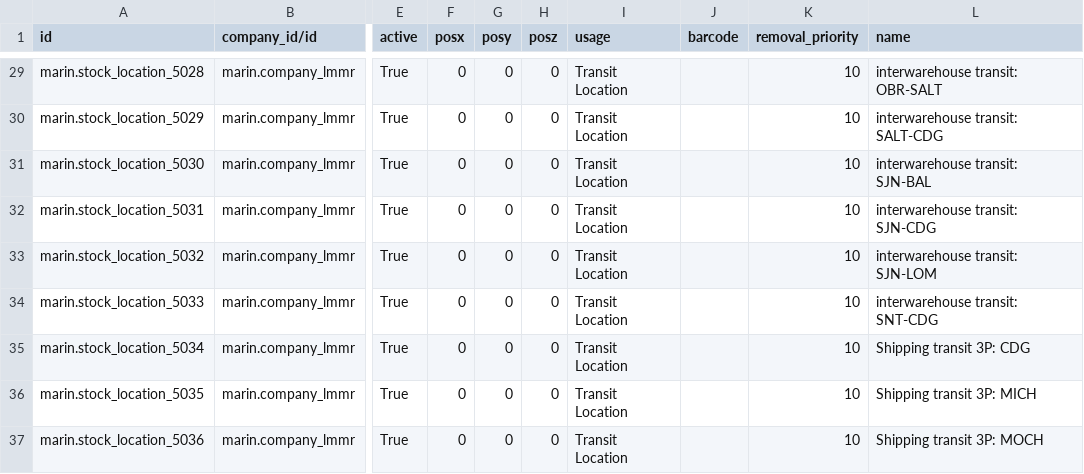
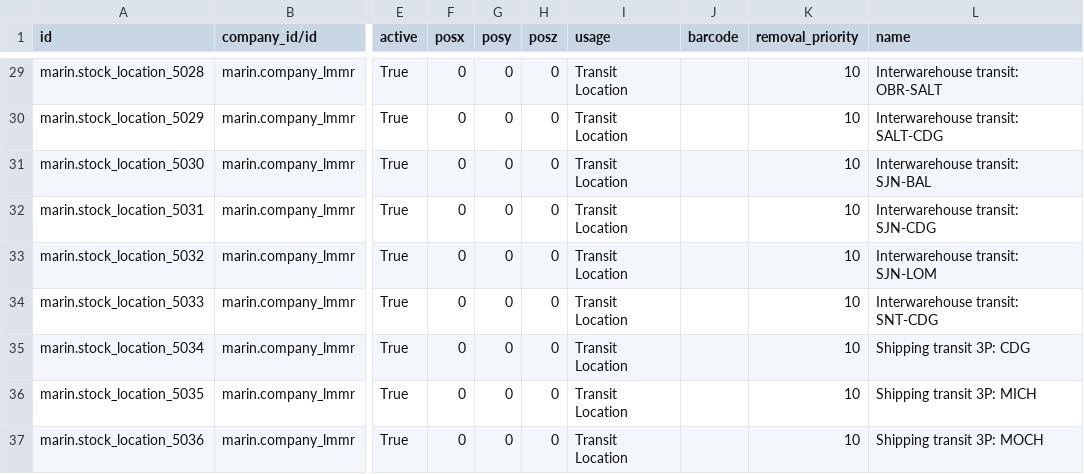
Before and after one commit to robertoCabreraAgro/addons_custom, a CSV file: marin/data/stock.location.csv, drawn as a sheet; only a part is shown, gaps mark what is left out; the diff covers the shown part only; the diff names each change by its address in the sheet, - before the commit and + after, or states it on an @@ line.

```diff
--- a/marin/data/stock.location.csv
+++ b/marin/data/stock.location.csv
-L29 (name): interwarehouse transit: OBR-SALT
+L29 (name): Interwarehouse transit: OBR-SALT
-L30 (name): interwarehouse transit: SALT-CDG
+L30 (name): Interwarehouse transit: SALT-CDG
-L31 (name): interwarehouse transit: SJN-BAL
+L31 (name): Interwarehouse transit: SJN-BAL
-L32 (name): interwarehouse transit: SJN-CDG
+L32 (name): Interwarehouse transit: SJN-CDG
-L33 (name): interwarehouse transit: SJN-LOM
+L33 (name): Interwarehouse transit: SJN-LOM
-L34 (name): interwarehouse transit: SNT-CDG
+L34 (name): Interwarehouse transit: SNT-CDG
```
Also changed, not shown: 27 edited cells elsewhere in this file.
